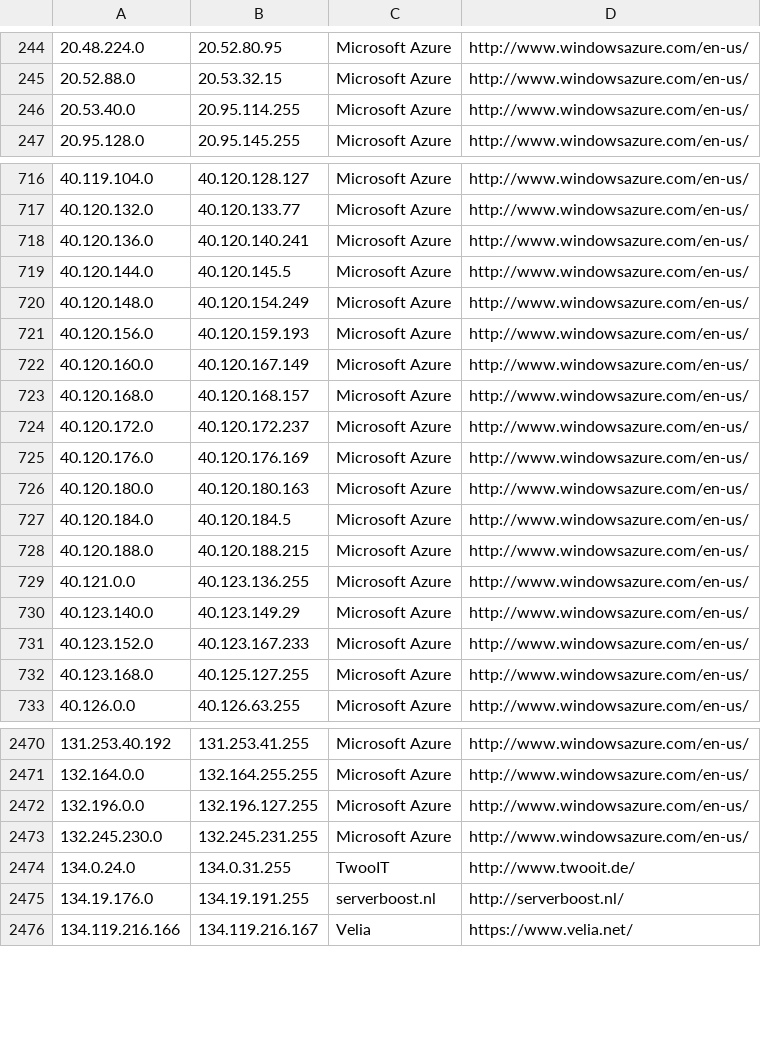
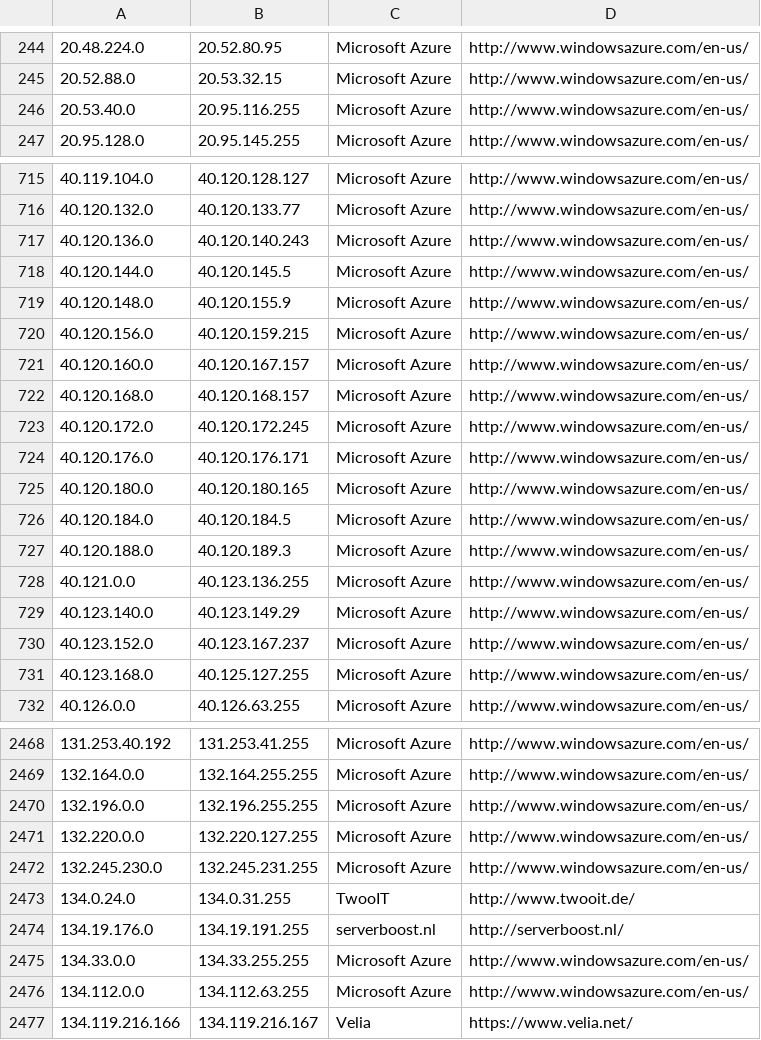
Before and after one commit to growlfm/odl, a CSV file: odl/data/datacenters.csv, drawn as a sheet; only a part is shown, gaps mark what is left out; the diff covers the shown part only.

Commit message:
Update IP list

```diff
--- a/odl/data/datacenters.csv
+++ b/odl/data/datacenters.csv
@@ -245,3 +245,3 @@
 20.52.88.0,20.53.32.15,Microsoft Azure,http://www.windowsazure.com/en-us/
-20.53.40.0,20.95.114.255,Microsoft Azure,http://www.windowsazure.com/en-us/
+20.53.40.0,20.95.116.255,Microsoft Azure,http://www.windowsazure.com/en-us/
 20.95.128.0,20.95.145.255,Microsoft Azure,http://www.windowsazure.com/en-us/
@@ -717,16 +716,16 @@
 40.120.132.0,40.120.133.77,Microsoft Azure,http://www.windowsazure.com/en-us/
-40.120.136.0,40.120.140.241,Microsoft Azure,http://www.windowsazure.com/en-us/
+40.120.136.0,40.120.140.243,Microsoft Azure,http://www.windowsazure.com/en-us/
 40.120.144.0,40.120.145.5,Microsoft Azure,http://www.windowsazure.com/en-us/
-40.120.148.0,40.120.154.249,Microsoft Azure,http://www.windowsazure.com/en-us/
-40.120.156.0,40.120.159.193,Microsoft Azure,http://www.windowsazure.com/en-us/
-40.120.160.0,40.120.167.149,Microsoft Azure,http://www.windowsazure.com/en-us/
+40.120.148.0,40.120.155.9,Microsoft Azure,http://www.windowsazure.com/en-us/
+40.120.156.0,40.120.159.215,Microsoft Azure,http://www.windowsazure.com/en-us/
+40.120.160.0,40.120.167.157,Microsoft Azure,http://www.windowsazure.com/en-us/
 40.120.168.0,40.120.168.157,Microsoft Azure,http://www.windowsazure.com/en-us/
-40.120.172.0,40.120.172.237,Microsoft Azure,http://www.windowsazure.com/en-us/
-40.120.176.0,40.120.176.169,Microsoft Azure,http://www.windowsazure.com/en-us/
-40.120.180.0,40.120.180.163,Microsoft Azure,http://www.windowsazure.com/en-us/
+40.120.172.0,40.120.172.245,Microsoft Azure,http://www.windowsazure.com/en-us/
+40.120.176.0,40.120.176.171,Microsoft Azure,http://www.windowsazure.com/en-us/
+40.120.180.0,40.120.180.165,Microsoft Azure,http://www.windowsazure.com/en-us/
 40.120.184.0,40.120.184.5,Microsoft Azure,http://www.windowsazure.com/en-us/
-40.120.188.0,40.120.188.215,Microsoft Azure,http://www.windowsazure.com/en-us/
+40.120.188.0,40.120.189.3,Microsoft Azure,http://www.windowsazure.com/en-us/
 40.121.0.0,40.123.136.255,Microsoft Azure,http://www.windowsazure.com/en-us/
 40.123.140.0,40.123.149.29,Microsoft Azure,http://www.windowsazure.com/en-us/
-40.123.152.0,40.123.167.233,Microsoft Azure,http://www.windowsazure.com/en-us/
+40.123.152.0,40.123.167.237,Microsoft Azure,http://www.windowsazure.com/en-us/
 40.123.168.0,40.125.127.255,Microsoft Azure,http://www.windowsazure.com/en-us/
@@ -2471,3 +2469,4 @@
 132.164.0.0,132.164.255.255,Microsoft Azure,http://www.windowsazure.com/en-us/
-132.196.0.0,132.196.127.255,Microsoft Azure,http://www.windowsazure.com/en-us/
+132.196.0.0,132.196.255.255,Microsoft Azure,http://www.windowsazure.com/en-us/
+132.220.0.0,132.220.127.255,Microsoft Azure,http://www.windowsazure.com/en-us/
 132.245.230.0,132.245.231.255,Microsoft Azure,http://www.windowsazure.com/en-us/
@@ -2475,2 +2474,4 @@
 134.19.176.0,134.19.191.255,serverboost.nl,http://serverboost.nl/
+134.33.0.0,134.33.255.255,Microsoft Azure,http://www.windowsazure.com/en-us/
+134.112.0.0,134.112.63.255,Microsoft Azure,http://www.windowsazure.com/en-us/
 134.119.216.166,134.119.216.167,Velia,https://www.velia.net/
```
Also changed, not shown: 1 added row, 3 removed rows and 8 edited cells elsewhere in this file.
